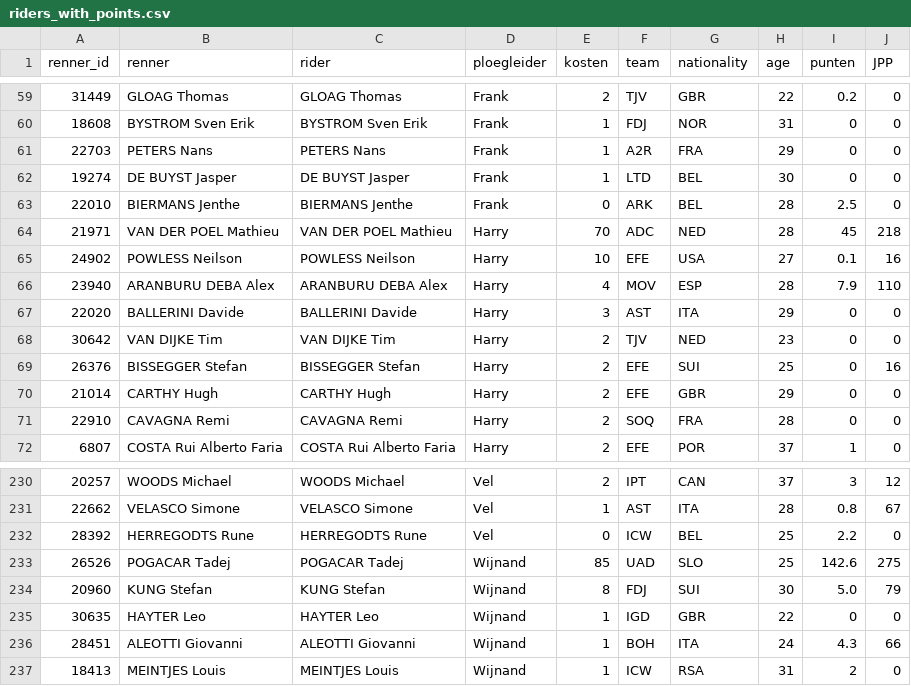
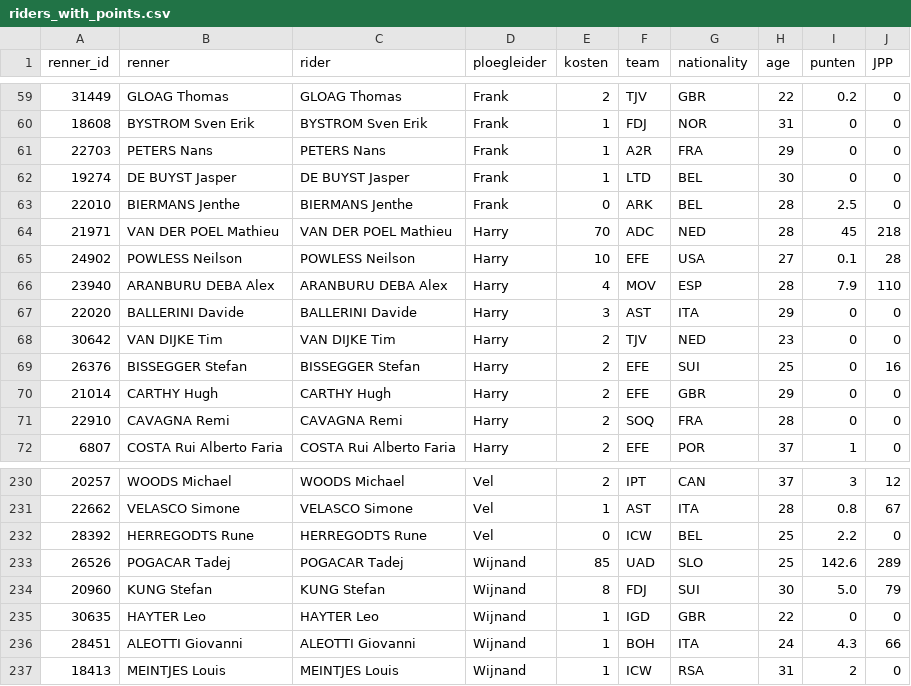
Before and after one commit to wijnandb/wielerspel2024, a CSV file: _data/riders_with_points.csv, drawn as a sheet; only a part is shown, gaps mark what is left out; the diff covers the shown part only.

```diff
--- a/_data/riders_with_points.csv
+++ b/_data/riders_with_points.csv
@@ -64,3 +64,3 @@ renner_id,renner,rider,ploegleider,kosten,team,nationality,age,punten,JPP
 21971,VAN DER POEL Mathieu,VAN DER POEL Mathieu,Harry,70,ADC,NED,28,45,218
-24902,POWLESS Neilson,POWLESS Neilson,Harry,10,EFE,USA,27,0.1,16
+24902,POWLESS Neilson,POWLESS Neilson,Harry,10,EFE,USA,27,0.1,28
 23940,ARANBURU DEBA Alex,ARANBURU DEBA Alex,Harry,4,MOV,ESP,28,7.9,110
@@ -232,3 +232,3 @@ renner_id,renner,rider,ploegleider,kosten,team,nationality,age,punten,JPP
 28392,HERREGODTS Rune,HERREGODTS Rune,Vel,0,ICW,BEL,25,2.2,0
-26526,POGACAR Tadej,POGACAR Tadej,Wijnand,85,UAD,SLO,25,142.6,275
+26526,POGACAR Tadej,POGACAR Tadej,Wijnand,85,UAD,SLO,25,142.6,289
 20960,KUNG Stefan,KUNG Stefan,Wijnand,8,FDJ,SUI,30,5.0,79
```
Also changed, not shown: 9 edited cells elsewhere in this file, _data/latest_results_with_points.csv, _data/results_with_points.csv, 11 other files.
